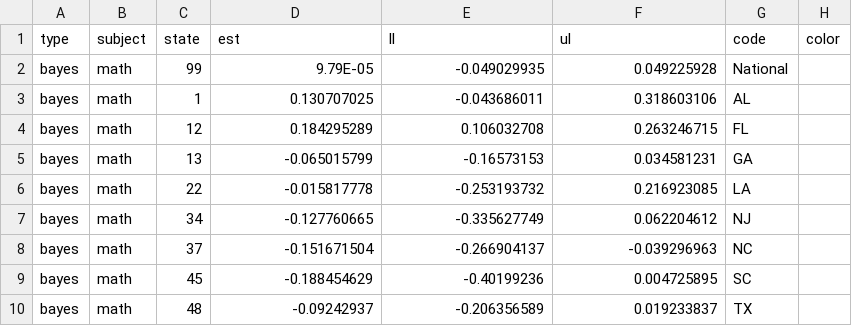
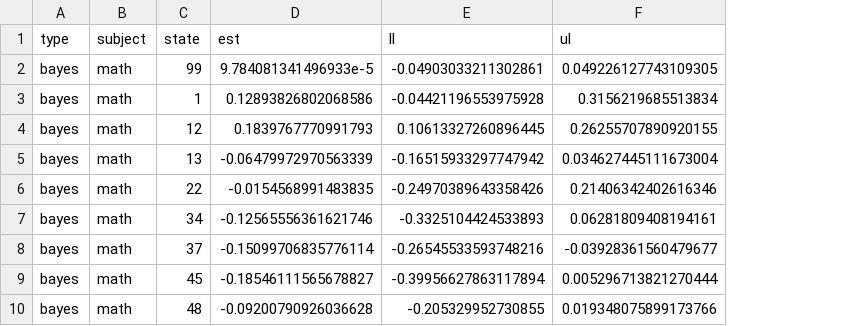
Before and after one commit to sparklabnyc/tropical_cyclones_educational_attainment_2022, a CSV file: output/model_output/hurricane_did_national.csv, drawn as a sheet; only a part is shown; removed rows and columns are numbered as before the commit, all else as after; the diff covers the shown part only; the diff names each change by its address in the sheet, - before the commit and + after, or states it on an @@ line.

```diff
--- a/output/model_output/hurricane_did_national.csv
+++ b/output/model_output/hurricane_did_national.csv
-column G (code), rows 2-10: National | AL | FL | GA | LA | NJ | NC | SC | TX
-column H (color), empty
-D2 (est): 9.79E-05
+D2 (est): 9.784081341496933e-5
-E2 (ll): -0.049029935
+E2 (ll): -0.04903033211302861
-F2 (ul): 0.049225928
+F2 (ul): 0.049226127743109305
-D3 (est): 0.130707025
+D3 (est): 0.12893826802068586
-E3 (ll): -0.043686011
+E3 (ll): -0.04421196553975928
-F3 (ul): 0.318603106
+F3 (ul): 0.3156219685513834
-D4 (est): 0.184295289
+D4 (est): 0.1839767770991793
-E4 (ll): 0.106032708
+E4 (ll): 0.10613327260896445
-F4 (ul): 0.263246715
+F4 (ul): 0.26255707890920155
-D5 (est): -0.065015799
+D5 (est): -0.06479972970563339
-E5 (ll): -0.16573153
+E5 (ll): -0.16515933297747942
-F5 (ul): 0.034581231
+F5 (ul): 0.034627445111673004
-D6 (est): -0.015817778
+D6 (est): -0.0154568991483835
-E6 (ll): -0.253193732
+E6 (ll): -0.24970389643358426
-F6 (ul): 0.216923085
+F6 (ul): 0.21406342402616346
-D7 (est): -0.127760665
+D7 (est): -0.12565556361621746
-E7 (ll): -0.335627749
+E7 (ll): -0.3325104424533893
-F7 (ul): 0.062204612
+F7 (ul): 0.06281809408194161
-D8 (est): -0.151671504
+D8 (est): -0.15099706835776114
-E8 (ll): -0.266904137
+E8 (ll): -0.26545533593748216
-F8 (ul): -0.039296963
+F8 (ul): -0.03928361560479677
-D9 (est): -0.188454629
+D9 (est): -0.18546111565678827
-E9 (ll): -0.40199236
+E9 (ll): -0.39956627863117894
-F9 (ul): 0.004725895
+F9 (ul): 0.005296713821270444
-D10 (est): -0.09242937
+D10 (est): -0.09200790926036628
-E10 (ll): -0.206356589
+E10 (ll): -0.205329952730855
-F10 (ul): 0.019233837
+F10 (ul): 0.019348075899173766
```
Also changed, not shown: 1 added row, 39 removed rows and 129 edited cells elsewhere in this file, output/model_output/cyclones_did_national.csv, output/model_output/zz_legacy/cyclones_did_national_covars only.csv, 10 other files.
